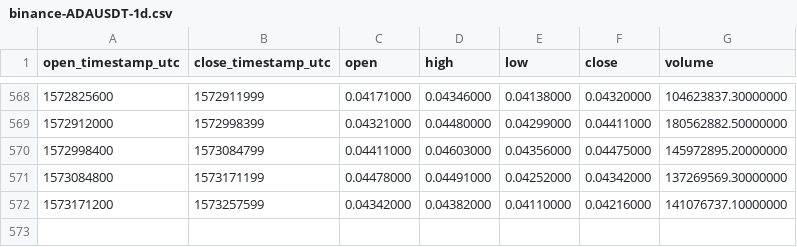
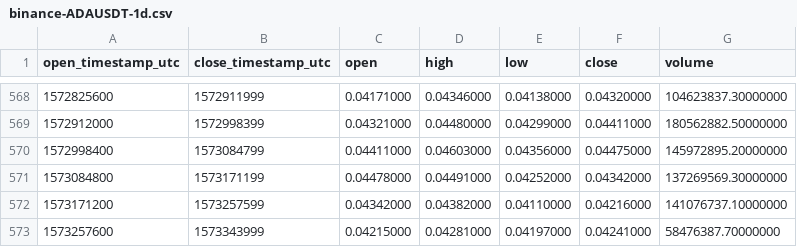
Before and after one commit to cryptobigbro/binance-ADAUSDT, a CSV file: binance-ADAUSDT-1d.csv, drawn as a sheet; only a part is shown, gaps mark what is left out.

Commit message:
Update OHLCV data.

```diff
--- a/binance-ADAUSDT-1d.csv
+++ b/binance-ADAUSDT-1d.csv
@@ -572 +572,2 @@ open_timestamp_utc,close_timestamp_utc,open,high,low,close,volume
 1573171200,1573257599,0.04342000,0.04382000,0.04110000,0.04216000,141076737.10000000
+1573257600,1573343999,0.04215000,0.04281000,0.04197000,0.04241000,58476387.70000000
```
Also changed, not shown: 1 other file.
